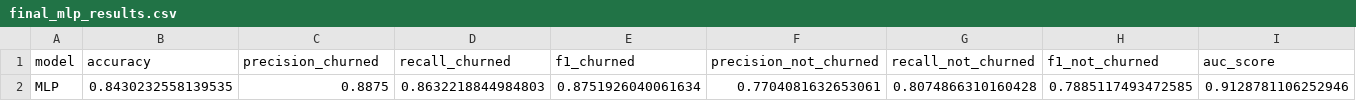
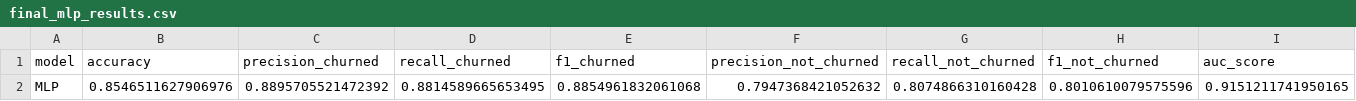
Before and after one commit to ijlalxansari1/Predicting-Churn-using-ML-and-DL, a CSV file: outputs/results/final_mlp_results.csv, drawn as a sheet.

```diff
--- a/outputs/results/final_mlp_results.csv
+++ b/outputs/results/final_mlp_results.csv
@@ -1,2 +1,2 @@
 model,accuracy,precision_churned,recall_churned,f1_churned,precision_not_churned,recall_not_churned,f1_not_churned,auc_score
-MLP,0.8430232558139535,0.8875,0.8632218844984803,0.8751926040061634,0.7704081632653061,0.8074866310160428,0.7885117493472585,0.9128781106252946
+MLP,0.8546511627906976,0.8895705521472392,0.8814589665653495,0.8854961832061068,0.7947368421052632,0.8074866310160428,0.8010610079575596,0.9151211741950165
```
Also changed, not shown: notebooks/outputs/results/final_dl_Lstm_predictions.csv, notebooks/outputs/results/final_mlp_predictions.csv, 29 other files.
